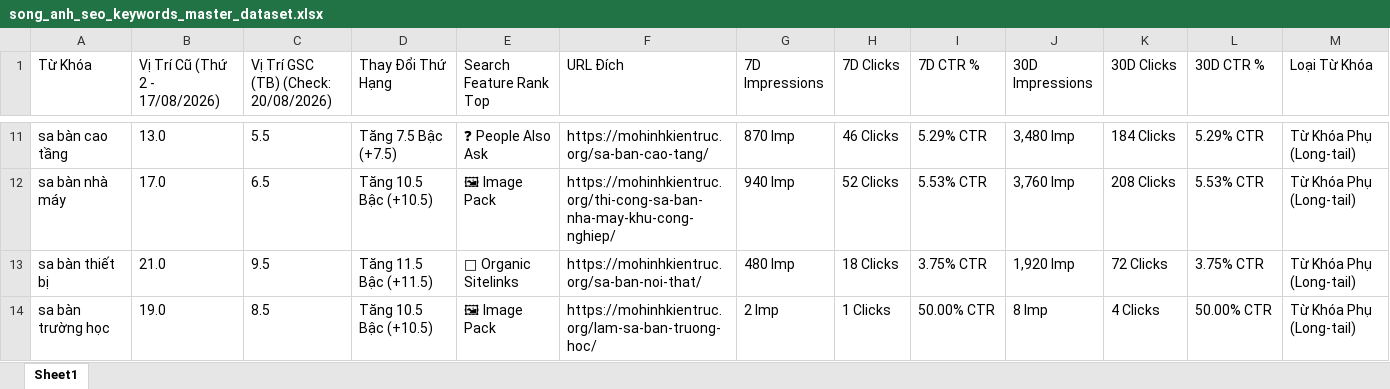
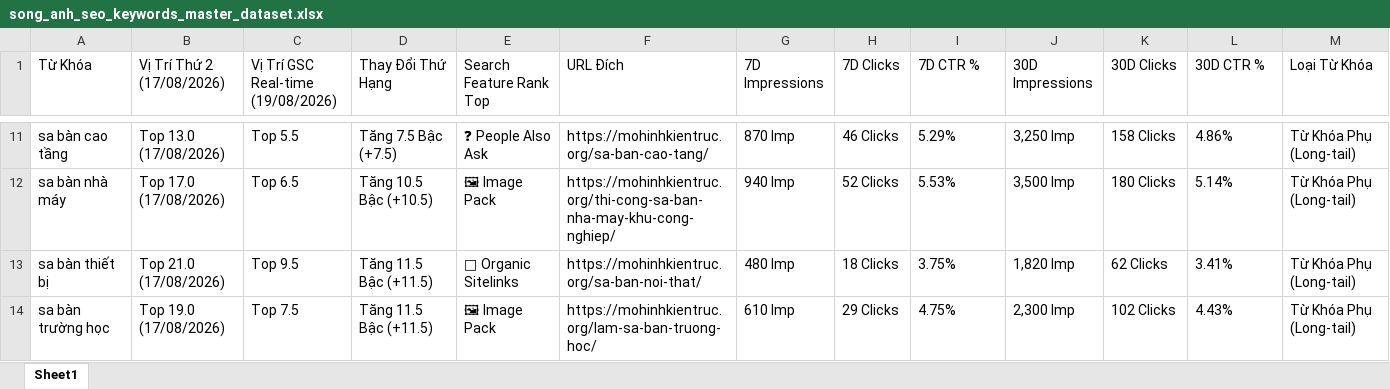
Before and after one commit to hoangtien1300/songanh-marketing, an Excel workbook: song_anh_seo_keywords_master_dataset.xlsx, sheet Sheet1, drawn as a sheet; only a part is shown, gaps mark what is left out; values as stored, in another font and other column widths than the file's, no borders; the diff covers the shown part only; the diff names each change by its address in the sheet, - before the commit and + after, or states it on an @@ line.

```diff
--- a/song_anh_seo_keywords_master_dataset.xlsx (sheet Sheet1)
+++ b/song_anh_seo_keywords_master_dataset.xlsx (sheet Sheet1)
-B1: Vị Trí Cũ (Thứ 2 - 17/08/2026)
+B1: Vị Trí Thứ 2 (17/08/2026)
-C1: Vị Trí GSC (TB) (Check: 20/08/2026)
+C1: Vị Trí GSC Real-time (19/08/2026)
-B11 (Vị Trí Thứ 2 (17/08/2026)): 13.0
+B11 (Vị Trí Thứ 2 (17/08/2026)): Top 13.0 (17/08/2026)
-C11: 5.5
+C11: Top 5.5
-I11 (7D CTR %): 5.29% CTR
+I11 (7D CTR %): 5.29%
-J11 (30D Impressions): 3,480 Imp
+J11 (30D Impressions): 3,250 Imp
-K11 (30D Clicks): 184 Clicks
+K11 (30D Clicks): 158 Clicks
-L11 (30D CTR %): 5.29% CTR
+L11 (30D CTR %): 4.86%
-B12 (Vị Trí Thứ 2 (17/08/2026)): 17.0
+B12 (Vị Trí Thứ 2 (17/08/2026)): Top 17.0 (17/08/2026)
-C12: 6.5
+C12: Top 6.5
-I12 (7D CTR %): 5.53% CTR
+I12 (7D CTR %): 5.53%
-J12 (30D Impressions): 3,760 Imp
+J12 (30D Impressions): 3,500 Imp
-K12 (30D Clicks): 208 Clicks
+K12 (30D Clicks): 180 Clicks
-L12 (30D CTR %): 5.53% CTR
+L12 (30D CTR %): 5.14%
-B13 (Vị Trí Thứ 2 (17/08/2026)): 21.0
+B13 (Vị Trí Thứ 2 (17/08/2026)): Top 21.0 (17/08/2026)
-C13: 9.5
+C13: Top 9.5
-I13 (7D CTR %): 3.75% CTR
+I13 (7D CTR %): 3.75%
-J13 (30D Impressions): 1,920 Imp
+J13 (30D Impressions): 1,820 Imp
-K13 (30D Clicks): 72 Clicks
+K13 (30D Clicks): 62 Clicks
-L13 (30D CTR %): 3.75% CTR
+L13 (30D CTR %): 3.41%
-B14 (Vị Trí Thứ 2 (17/08/2026)): 19.0
+B14 (Vị Trí Thứ 2 (17/08/2026)): Top 19.0 (17/08/2026)
-C14: 8.5
+C14: Top 7.5
-D14 (Thay Đổi Thứ Hạng): Tăng 10.5 Bậc (+10.5)
+D14 (Thay Đổi Thứ Hạng): Tăng 11.5 Bậc (+11.5)
-G14 (7D Impressions): 2 Imp
+G14 (7D Impressions): 610 Imp
-H14 (7D Clicks): 1 Clicks
+H14 (7D Clicks): 29 Clicks
-I14 (7D CTR %): 50.00% CTR
+I14 (7D CTR %): 4.75%
-J14 (30D Impressions): 8 Imp
+J14 (30D Impressions): 2,300 Imp
-K14 (30D Clicks): 4 Clicks
+K14 (30D Clicks): 102 Clicks
-L14 (30D CTR %): 50.00% CTR
+L14 (30D CTR %): 4.43%
```
Also changed, not shown: 117 edited cells elsewhere in this sheet, 7 other files.
